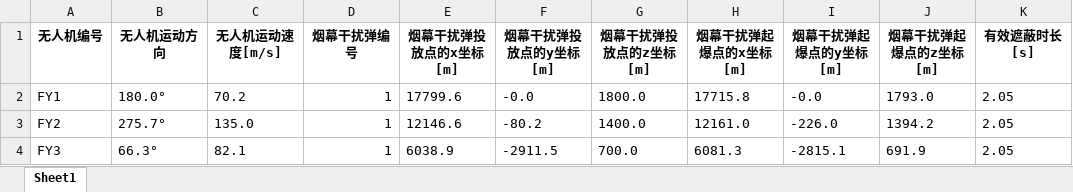
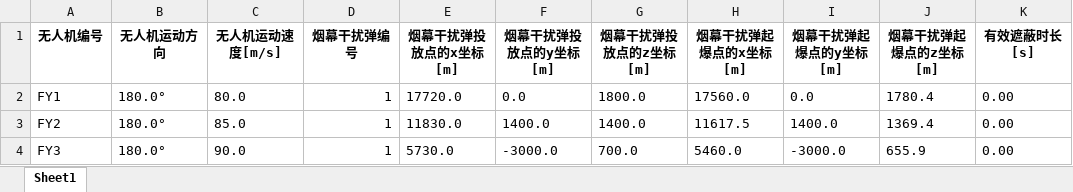
Before and after one commit to dengyier/data_models, an Excel workbook: result2_original.xlsx, sheet Sheet1, drawn as a sheet; values as stored, in another font and other column widths than the file's, no borders; the diff names each change by its address in the sheet, - before the commit and + after, or states it on an @@ line.

```diff
--- a/result2_original.xlsx (sheet Sheet1)
+++ b/result2_original.xlsx (sheet Sheet1)
-C2 (无人机运动速度[m/s]): 70.2
+C2 (无人机运动速度[m/s]): 80.0
-E2 (烟幕干扰弹投放点的x坐标[m]): 17799.6
+E2 (烟幕干扰弹投放点的x坐标[m]): 17720.0
-F2 (烟幕干扰弹投放点的y坐标[m]): -0.0
+F2 (烟幕干扰弹投放点的y坐标[m]): 0.0
-H2 (烟幕干扰弹起爆点的x坐标[m]): 17715.8
+H2 (烟幕干扰弹起爆点的x坐标[m]): 17560.0
-I2 (烟幕干扰弹起爆点的y坐标[m]): -0.0
+I2 (烟幕干扰弹起爆点的y坐标[m]): 0.0
-J2 (烟幕干扰弹起爆点的z坐标[m]): 1793.0
+J2 (烟幕干扰弹起爆点的z坐标[m]): 1780.4
-K2:K4 (有效遮蔽时长[s]): 2.05
+K2:K4 (有效遮蔽时长[s]): 0.00
-B3 (无人机运动方向): 275.7°
+B3 (无人机运动方向): 180.0°
-C3 (无人机运动速度[m/s]): 135.0
+C3 (无人机运动速度[m/s]): 85.0
-E3 (烟幕干扰弹投放点的x坐标[m]): 12146.6
+E3 (烟幕干扰弹投放点的x坐标[m]): 11830.0
-F3 (烟幕干扰弹投放点的y坐标[m]): -80.2
+F3 (烟幕干扰弹投放点的y坐标[m]): 1400.0
-H3 (烟幕干扰弹起爆点的x坐标[m]): 12161.0
+H3 (烟幕干扰弹起爆点的x坐标[m]): 11617.5
-I3 (烟幕干扰弹起爆点的y坐标[m]): -226.0
+I3 (烟幕干扰弹起爆点的y坐标[m]): 1400.0
-J3 (烟幕干扰弹起爆点的z坐标[m]): 1394.2
+J3 (烟幕干扰弹起爆点的z坐标[m]): 1369.4
-B4 (无人机运动方向): 66.3°
+B4 (无人机运动方向): 180.0°
-C4 (无人机运动速度[m/s]): 82.1
+C4 (无人机运动速度[m/s]): 90.0
-E4 (烟幕干扰弹投放点的x坐标[m]): 6038.9
+E4 (烟幕干扰弹投放点的x坐标[m]): 5730.0
-F4 (烟幕干扰弹投放点的y坐标[m]): -2911.5
+F4 (烟幕干扰弹投放点的y坐标[m]): -3000.0
-H4 (烟幕干扰弹起爆点的x坐标[m]): 6081.3
+H4 (烟幕干扰弹起爆点的x坐标[m]): 5460.0
-I4 (烟幕干扰弹起爆点的y坐标[m]): -2815.1
+I4 (烟幕干扰弹起爆点的y坐标[m]): -3000.0
-J4 (烟幕干扰弹起爆点的z坐标[m]): 691.9
+J4 (烟幕干扰弹起爆点的z坐标[m]): 655.9
```
Also changed, not shown: result1.xlsx, result3.xlsx, 3 other files.
